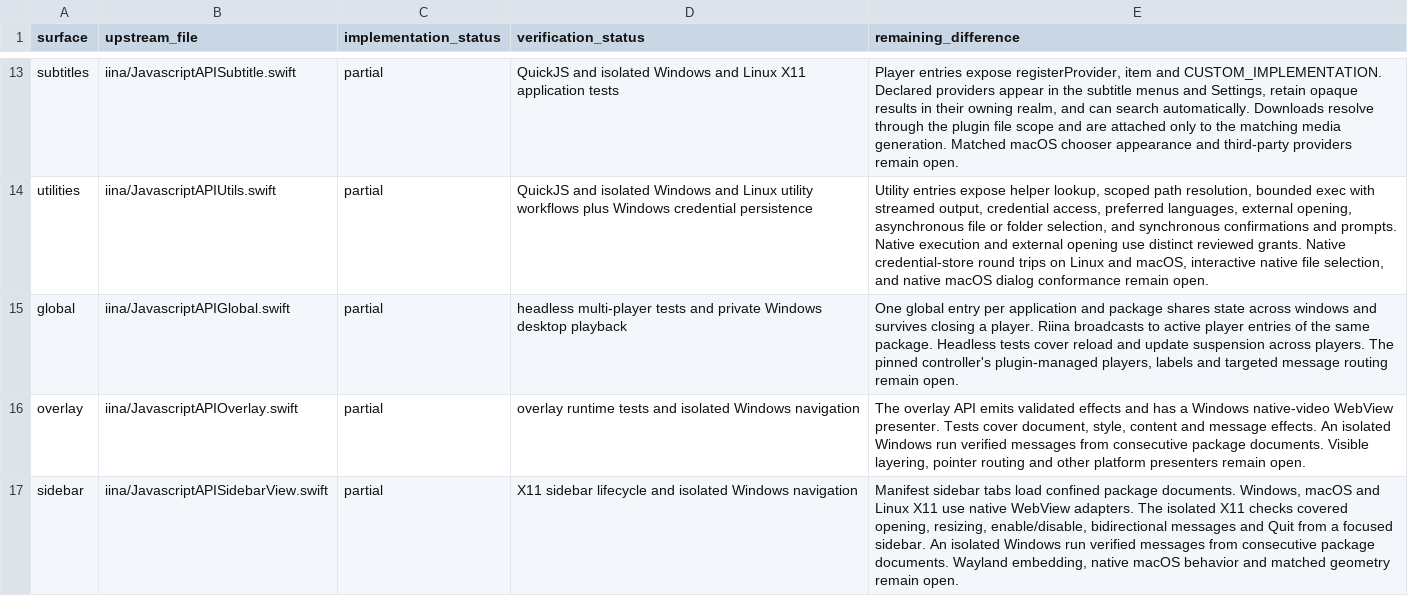
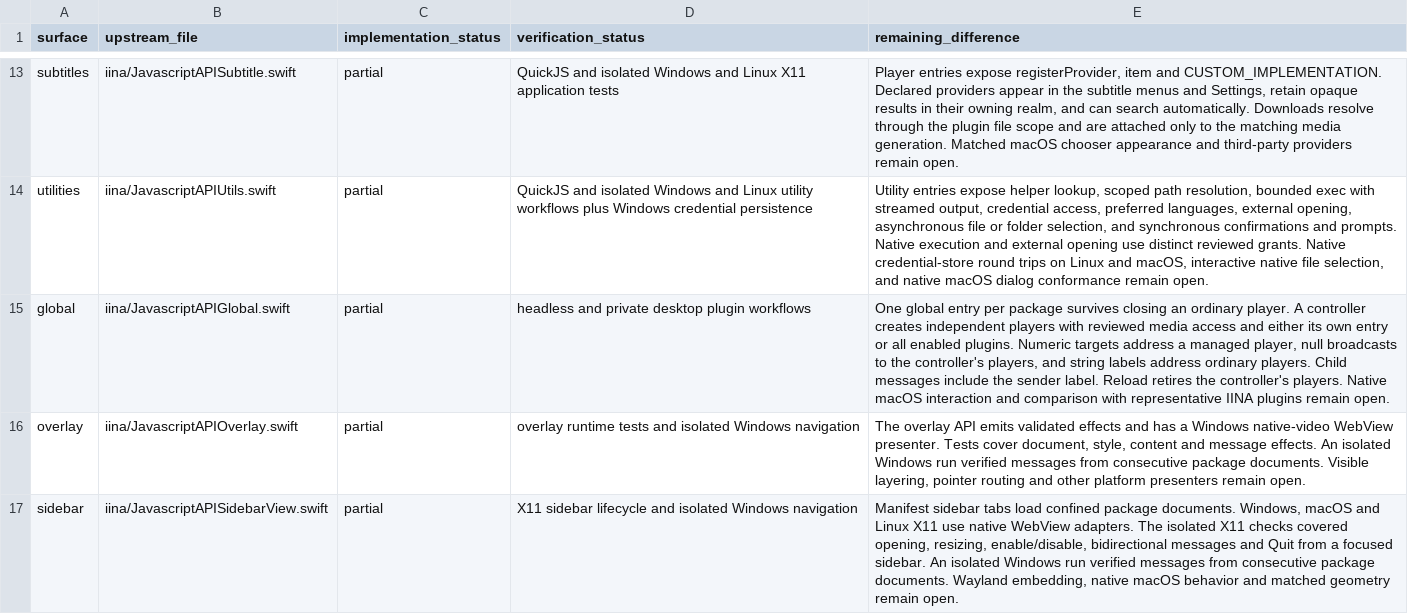
Before and after one commit to deminden/riina, a CSV file: docs/plugin-compatibility.csv, drawn as a sheet; only a part is shown, gaps mark what is left out.

Commit message:
Implement plugin-managed playback sessions and message routing

```diff
--- a/docs/plugin-compatibility.csv
+++ b/docs/plugin-compatibility.csv
@@ -14,3 +14,3 @@ subtitles,iina/JavascriptAPISubtitle.swift,partial,QuickJS and isolated Windows
 utilities,iina/JavascriptAPIUtils.swift,partial,QuickJS and isolated Windows and Linux utility workflows plus Windows credential persistence,"Utility entries expose helper lookup, scoped path resolution, bounded exec with streamed output, credential access, preferred languages, external opening, asynchronous file or folder selection, and synchronous confirmations and prompts. Native execution and external opening use distinct reviewed grants. Native credential-store round trips on Linux and macOS, interactive native file selection, and native macOS dialog conformance remain open."
-global,iina/JavascriptAPIGlobal.swift,partial,headless multi-player tests and private Windows desktop playback,"One global entry per application and package shares state across windows and survives closing a player. Riina broadcasts to active player entries of the same package. Headless tests cover reload and update suspension across players. The pinned controller's plugin-managed players, labels and targeted message routing remain open."
+global,iina/JavascriptAPIGlobal.swift,partial,headless and private desktop plugin workflows,"One global entry per package survives closing an ordinary player. A controller creates independent players with reviewed media access and either its own entry or all enabled plugins. Numeric targets address a managed player, null broadcasts to the controller's players, and string labels address ordinary players. Child messages include the sender label. Reload retires the controller's players. Native macOS interaction and comparison with representative IINA plugins remain open."
 overlay,iina/JavascriptAPIOverlay.swift,partial,overlay runtime tests and isolated Windows navigation,"The overlay API emits validated effects and has a Windows native-video WebView presenter. Tests cover document, style, content and message effects. An isolated Windows run verified messages from consecutive package documents. Visible layering, pointer routing and other platform presenters remain open."
```
Also changed, not shown: 23 other files.
